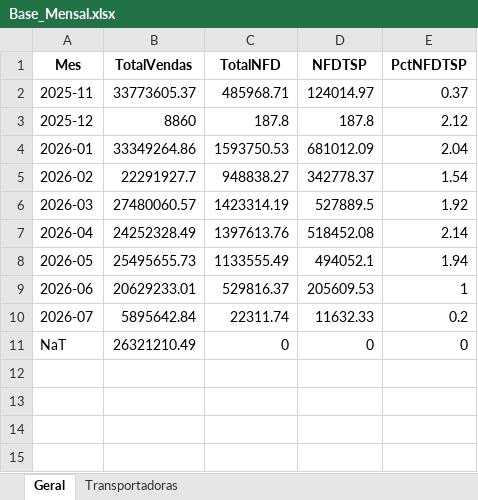
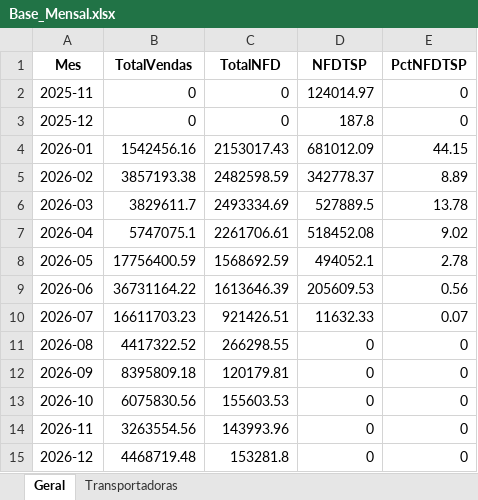
Before and after one commit to Renato-Donadel/monitor-pedidos, an Excel workbook: data/Base_Mensal.xlsx, sheet Geral, drawn as a sheet; values as stored, in another font and other column widths than the file's, no borders; removed rows and columns are numbered as before the commit, all else as after; the diff names each change by its address in the sheet, - before the commit and + after, or states it on an @@ line.

```diff
--- a/data/Base_Mensal.xlsx (sheet Geral)
+++ b/data/Base_Mensal.xlsx (sheet Geral)
-B2 (TotalVendas): 33773605.37
+B2 (TotalVendas): 0
-C2 (TotalNFD): 485968.71
+C2 (TotalNFD): 0
-E2 (PctNFDTSP): 0.37
+E2 (PctNFDTSP): 0
-B3 (TotalVendas): 8860
+B3 (TotalVendas): 0
-C3 (TotalNFD): 187.8
+C3 (TotalNFD): 0
-E3 (PctNFDTSP): 2.12
+E3 (PctNFDTSP): 0
-B4 (TotalVendas): 33349264.86
+B4 (TotalVendas): 1542456.16
-C4 (TotalNFD): 1593750.53
+C4 (TotalNFD): 2153017.43
-E4 (PctNFDTSP): 2.04
+E4 (PctNFDTSP): 44.15
-B5 (TotalVendas): 22291927.7
+B5 (TotalVendas): 3857193.38
-C5 (TotalNFD): 948838.27
+C5 (TotalNFD): 2482598.59
-E5 (PctNFDTSP): 1.54
+E5 (PctNFDTSP): 8.89
-B6 (TotalVendas): 27480060.57
+B6 (TotalVendas): 3829611.7
-C6 (TotalNFD): 1423314.19
+C6 (TotalNFD): 2493334.69
-E6 (PctNFDTSP): 1.92
+E6 (PctNFDTSP): 13.78
-B7 (TotalVendas): 24252328.49
+B7 (TotalVendas): 5747075.1
-C7 (TotalNFD): 1397613.76
+C7 (TotalNFD): 2261706.61
-E7 (PctNFDTSP): 2.14
+E7 (PctNFDTSP): 9.02
-B8 (TotalVendas): 25495655.73
+B8 (TotalVendas): 17756400.59
-C8 (TotalNFD): 1133555.49
+C8 (TotalNFD): 1568692.59
-E8 (PctNFDTSP): 1.94
+E8 (PctNFDTSP): 2.78
-B9 (TotalVendas): 20629233.01
+B9 (TotalVendas): 36731164.22
-C9 (TotalNFD): 529816.37
+C9 (TotalNFD): 1613646.39
-E9 (PctNFDTSP): 1
+E9 (PctNFDTSP): 0.56
-B10 (TotalVendas): 5895642.84
+B10 (TotalVendas): 16611703.23
-C10 (TotalNFD): 22311.74
+C10 (TotalNFD): 921426.51
-E10 (PctNFDTSP): 0.2
+E10 (PctNFDTSP): 0.07
-row 11: NaT | 26321210.49 | 0 | 0 | 0
+row 11: 2026-08 | 4417322.52 | 266298.55 | 0 | 0
+row 12: 2026-09 | 8395809.18 | 120179.81 | 0 | 0
+row 13: 2026-10 | 6075830.56 | 155603.53 | 0 | 0
+row 14: 2026-11 | 3263554.56 | 143993.96 | 0 | 0
+row 15: 2026-12 | 4468719.48 | 153281.8 | 0 | 0
```
Also changed, not shown: data/Base_Intelipost_Resumo.xlsx, data/Base_Similaridade_Tarifarios.xlsx, 1 other file.
